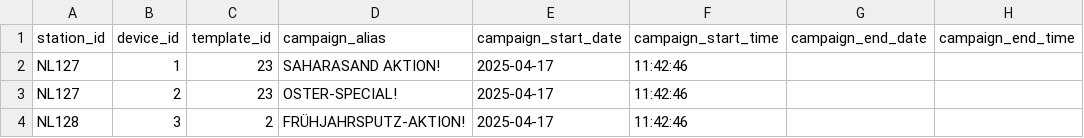
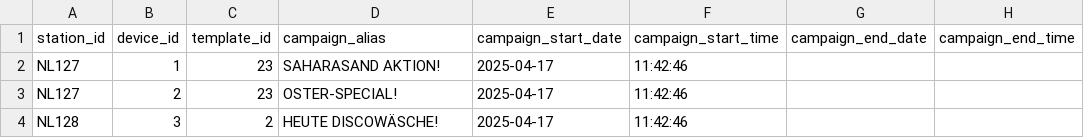
Before and after one commit to d-hoelscher/cmsTest, a CSV file: promo.csv, drawn as a sheet; only a part is shown; the diff names each change by its address in the sheet, - before the commit and + after, or states it on an @@ line.

Commit message:
edit text

```diff
--- a/promo.csv
+++ b/promo.csv
-D4 (campaign_alias): FRÜHJAHRSPUTZ-AKTION!
+D4 (campaign_alias): HEUTE DISCOWÄSCHE!
```
